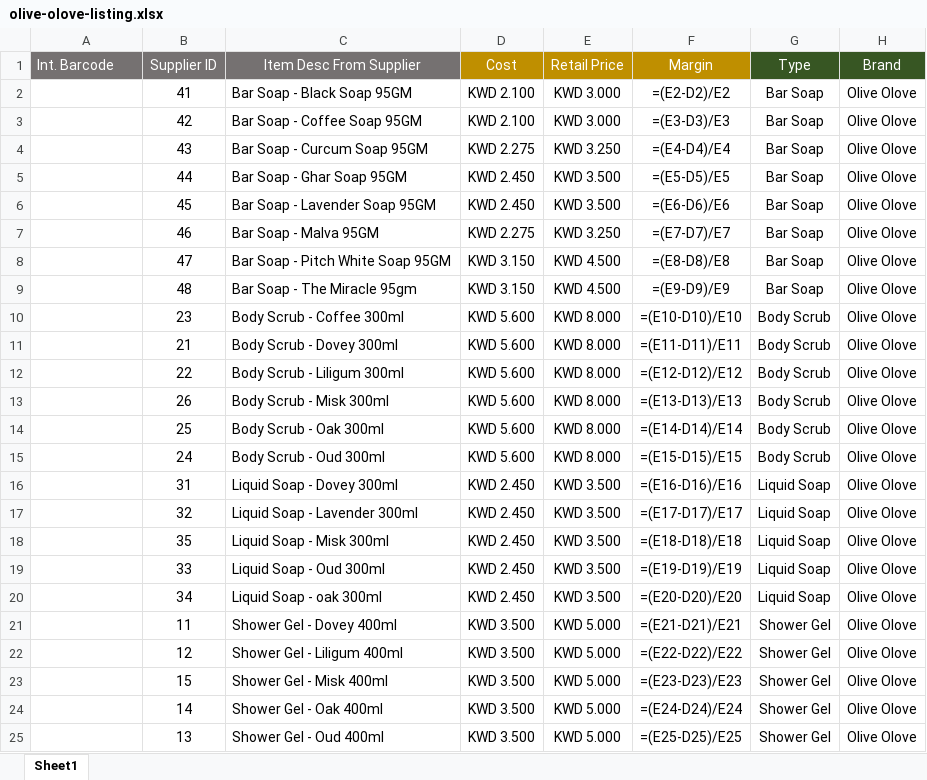
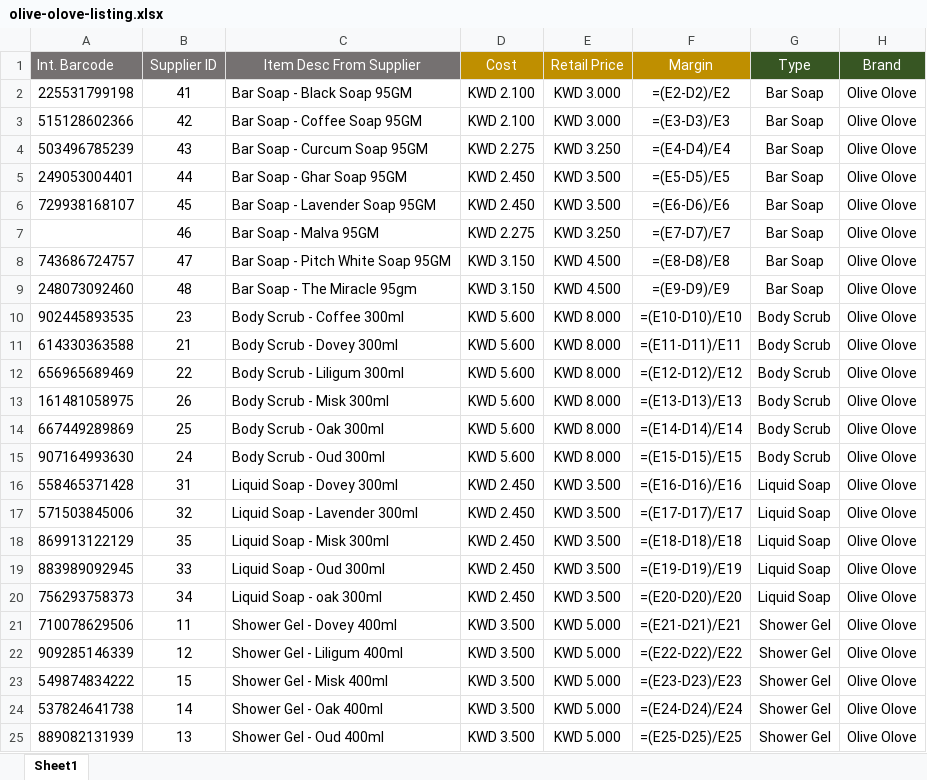
Before and after one commit to joyboy1512-lgtm/watesly-ai-travel, an Excel workbook: olive-olove-listing.xlsx, sheet Sheet1, drawn as a sheet; only a part is shown; values as stored, in another font and other column widths than the file's, no borders; formulas without a stored value are shown as written; conditional formats not drawn; the diff names each change by its address in the sheet, - before the commit and + after, or states it on an @@ line.

```diff
--- a/olive-olove-listing.xlsx (sheet Sheet1)
+++ b/olive-olove-listing.xlsx (sheet Sheet1)
-A2 (Int. Barcode): (empty)
+A2 (Int. Barcode): 225531799198
-A3 (Int. Barcode): (empty)
+A3 (Int. Barcode): 515128602366
-A4 (Int. Barcode): (empty)
+A4 (Int. Barcode): 503496785239
-A5 (Int. Barcode): (empty)
+A5 (Int. Barcode): 249053004401
-A6 (Int. Barcode): (empty)
+A6 (Int. Barcode): 729938168107
-A8 (Int. Barcode): (empty)
+A8 (Int. Barcode): 743686724757
-A9 (Int. Barcode): (empty)
+A9 (Int. Barcode): 248073092460
-A10 (Int. Barcode): (empty)
+A10 (Int. Barcode): 902445893535
-A11 (Int. Barcode): (empty)
+A11 (Int. Barcode): 614330363588
-A12 (Int. Barcode): (empty)
+A12 (Int. Barcode): 656965689469
-A13 (Int. Barcode): (empty)
+A13 (Int. Barcode): 161481058975
-A14 (Int. Barcode): (empty)
+A14 (Int. Barcode): 667449289869
-A15 (Int. Barcode): (empty)
+A15 (Int. Barcode): 907164993630
-A16 (Int. Barcode): (empty)
+A16 (Int. Barcode): 558465371428
-A17 (Int. Barcode): (empty)
+A17 (Int. Barcode): 571503845006
-A18 (Int. Barcode): (empty)
+A18 (Int. Barcode): 869913122129
-A19 (Int. Barcode): (empty)
+A19 (Int. Barcode): 883989092945
-A20 (Int. Barcode): (empty)
+A20 (Int. Barcode): 756293758373
-A21 (Int. Barcode): (empty)
+A21 (Int. Barcode): 710078629506
-A22 (Int. Barcode): (empty)
+A22 (Int. Barcode): 909285146339
-A23 (Int. Barcode): (empty)
+A23 (Int. Barcode): 549874834222
-A24 (Int. Barcode): (empty)
+A24 (Int. Barcode): 537824641738
-A25 (Int. Barcode): (empty)
+A25 (Int. Barcode): 889082131939
```
Also changed, not shown: 1 other file.
